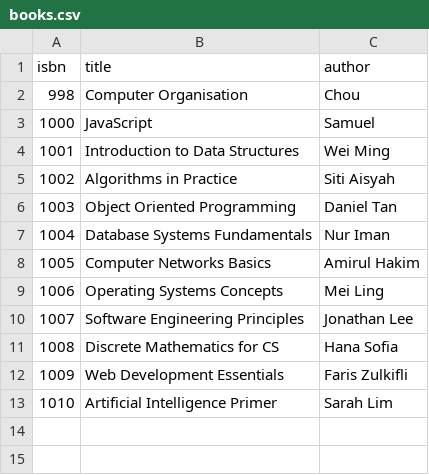
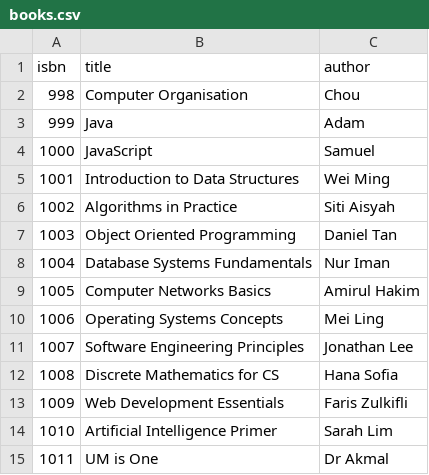
Before and after one commit to 25005493-JACK/DS-GA, a CSV file: data/books.csv, drawn as a sheet; the diff names each change by its address in the sheet, - before the commit and + after, or states it on an @@ line.

```diff
--- a/data/books.csv
+++ b/data/books.csv
+row 3: 999 | Java | Adam
+row 15: 1011 | UM is One | Dr Akmal
```
Also changed, not shown: data/lendings.csv, 1 other file.
